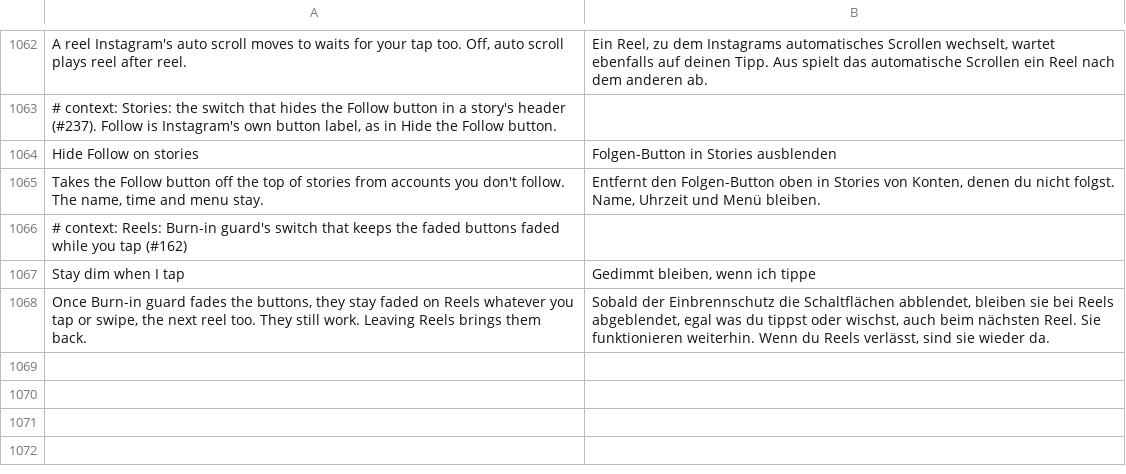
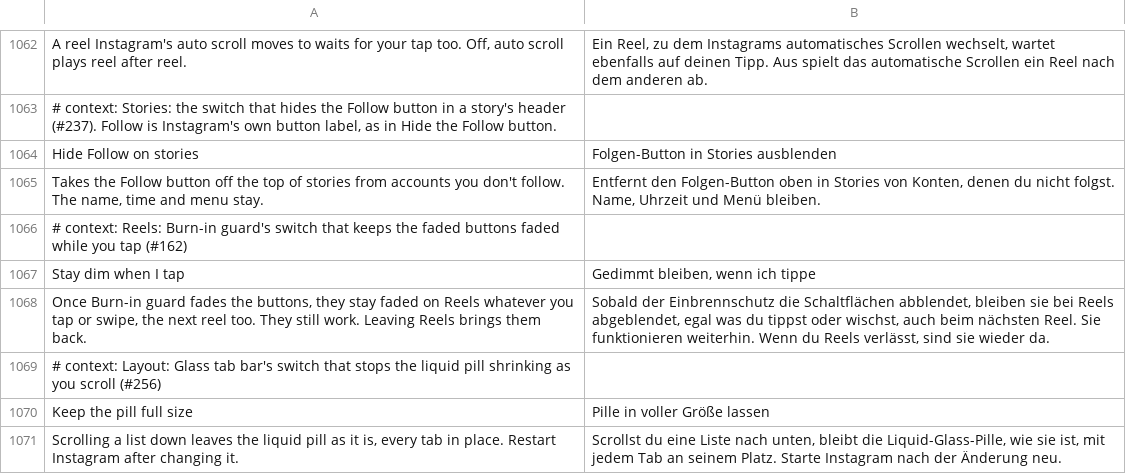
Before and after one commit to Aholicknight/HushGram, a TSV file: extensions/shared/library/src/main/l10n/de.tsv, drawn as a sheet; only a part is shown, gaps mark what is left out; the diff names each change by its address in the sheet, - before the commit and + after, or states it on an @@ line.

```diff
--- a/extensions/shared/library/src/main/l10n/de.tsv
+++ b/extensions/shared/library/src/main/l10n/de.tsv
+row 1069: # context: Layout: Glass tab bar's switch that stops the liquid pill shrinking as you scroll (#256)
+row 1070: Keep the pill full size | Pille in voller Größe lassen
+row 1071: Scrolling a list down leaves the liquid pill as it is, every tab in place. Restart Instagram after changing it. | Scrollst du eine Liste nach unten, bleibt die Liquid-Glass-Pille, wie sie ist, mit jedem Tab an seinem Platz. Starte Instagram nach der Änderung neu.
```
Also changed, not shown: extensions/shared/library/src/main/l10n/es.tsv, extensions/shared/library/src/main/l10n/in.tsv, 12 other files.
